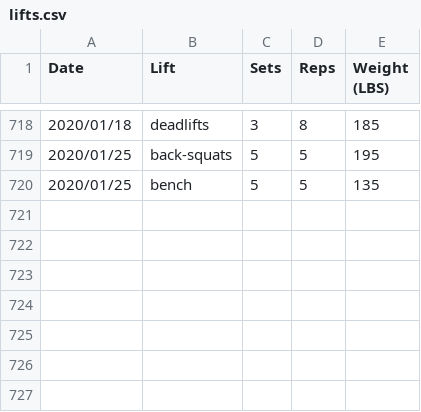
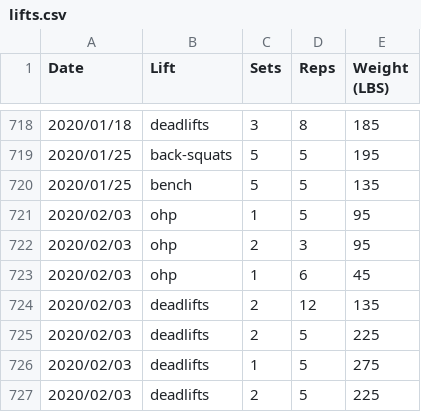
Before and after one commit to qpfiffer/qpfiffer.com, a CSV file: static/lifts.csv, drawn as a sheet; only a part is shown, gaps mark what is left out.

```diff
--- a/static/lifts.csv
+++ b/static/lifts.csv
@@ -720 +720,8 @@ Date,Lift,Sets,Reps,Weight (LBS)
 2020/01/25,bench,5,5,135
+2020/02/03,ohp,1,5,95
+2020/02/03,ohp,2,3,95
+2020/02/03,ohp,1,6,45
+2020/02/03,deadlifts,2,12,135
+2020/02/03,deadlifts,2,5,225
+2020/02/03,deadlifts,1,5,275
+2020/02/03,deadlifts,2,5,225
```
Also changed, not shown: 1 other file.
